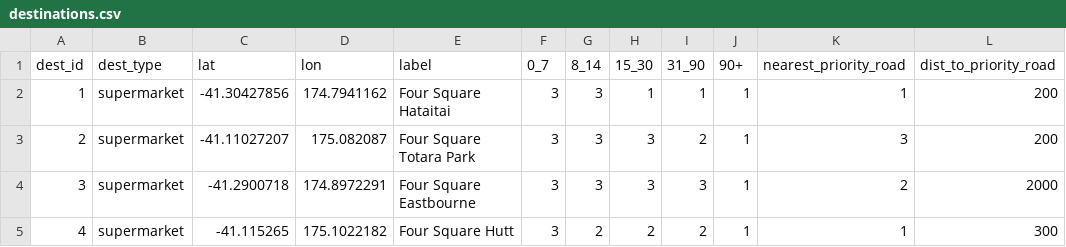
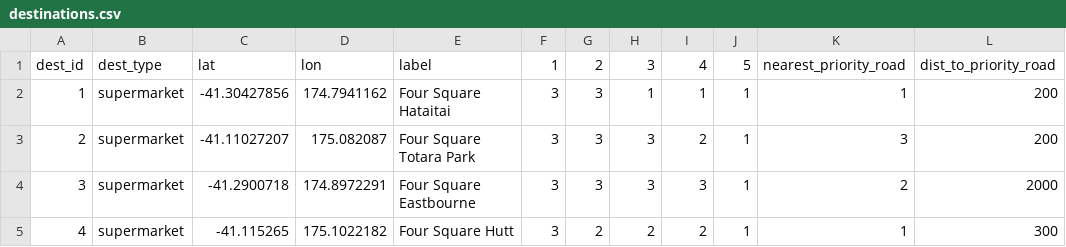
Before and after one commit to urutau-nz/wremo, a CSV file: data/results/destinations.csv, drawn as a sheet; only a part is shown; the diff names each change by its address in the sheet, - before the commit and + after, or states it on an @@ line.

Commit message:
csv fixed

```diff
--- a/data/results/destinations.csv
+++ b/data/results/destinations.csv
-F1: 0_7
+F1: 1
-G1: 8_14
+G1: 2
-H1: 15_30
+H1: 3
-I1: 31_90
+I1: 4
-J1: 90+
+J1: 5
```
